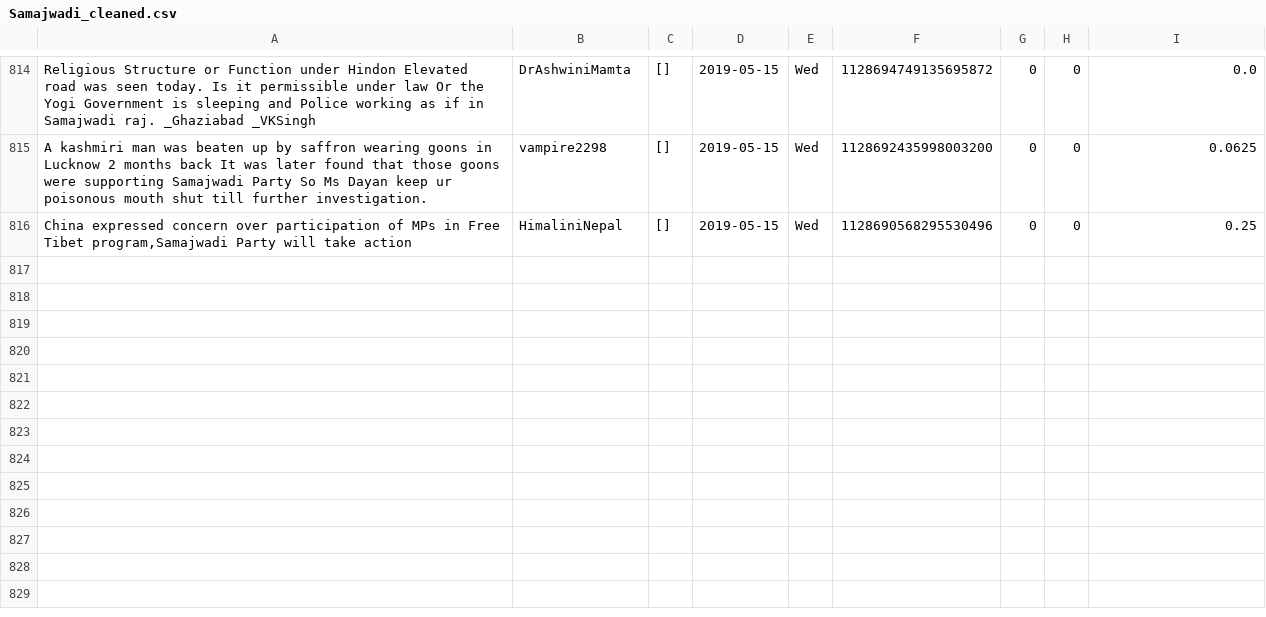
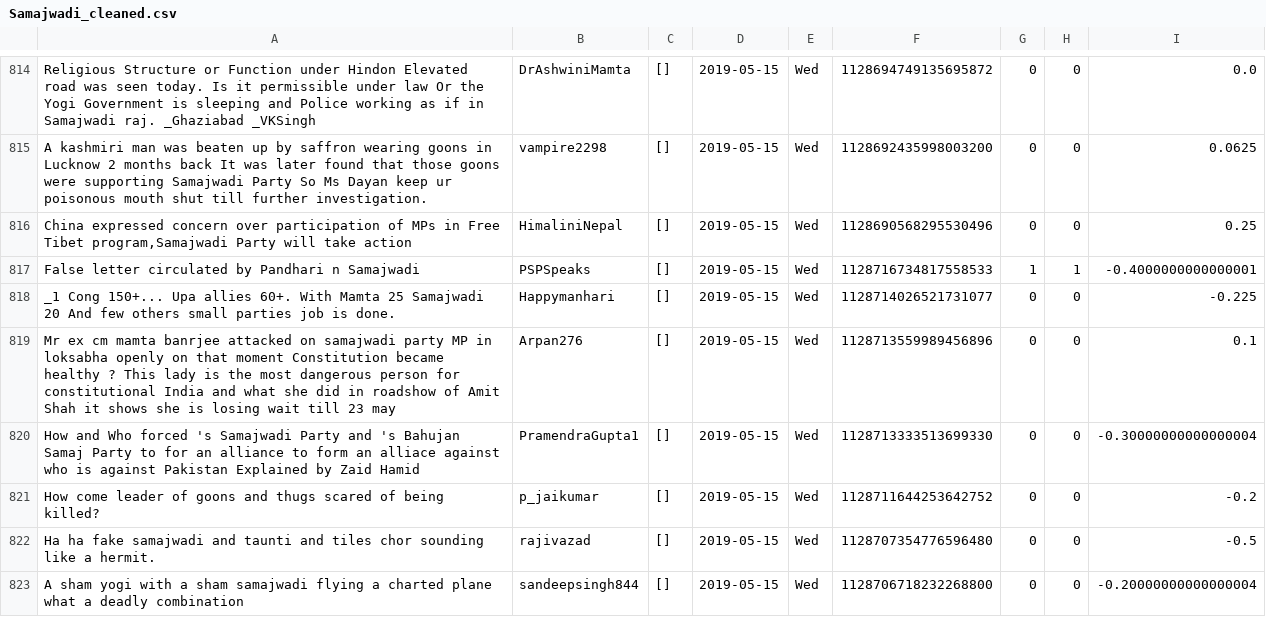
Before and after one commit to itsDevhere/DataRepo, a CSV file: Samajwadi_cleaned.csv, drawn as a sheet; only a part is shown, gaps mark what is left out.

```diff
--- a/Samajwadi_cleaned.csv
+++ b/Samajwadi_cleaned.csv
@@ -816 +816,8 @@ A kashmiri man was beaten up by saffron wearing goons in Lucknow 2 months back I
 "China expressed concern over participation of MPs in Free Tibet program,Samajwadi Party will take action",HimaliniNepal,[],2019-05-15,Wed,1128690568295530496,0,0,0.25
+False letter circulated by Pandhari n Samajwadi,PSPSpeaks,[],2019-05-15,Wed,1128716734817558533,1,1,-0.4000000000000001
+_1 Cong 150+... Upa allies 60+. With Mamta 25 Samajwadi 20 And few others small parties job is done.,Happymanhari,[],2019-05-15,Wed,1128714026521731077,0,0,-0.225
+Mr ex cm mamta banrjee attacked on samajwadi party MP in loksabha openly on that moment Constitution became healthy ? This lady is the most dangerous person for constitutional India and what she did in roadshow of Amit Shah it shows she is losing wait till 23 may,Arpan276,[],2019-05-15,Wed,1128713559989456896,0,0,0.1
+How and Who forced 's Samajwadi Party and 's Bahujan Samaj Party to for an alliance to form an alliace against who is against Pakistan Explained by Zaid Hamid,PramendraGupta1,[],2019-05-15,Wed,1128713333513699330,0,0,-0.30000000000000004
+How come leader of goons and thugs scared of being killed?,p_jaikumar,[],2019-05-15,Wed,1128711644253642752,0,0,-0.2
+Ha ha fake samajwadi and taunti and tiles chor sounding like a hermit.,rajivazad,[],2019-05-15,Wed,1128707354776596480,0,0,-0.5
+A sham yogi with a sham samajwadi flying a charted plane what a deadly combination,sandeepsingh844,[],2019-05-15,Wed,1128706718232268800,0,0,-0.20000000000000004
```
Also changed, not shown: CPIM_cleaned.csv, RJD_cleaned.csv, 3 other files.
